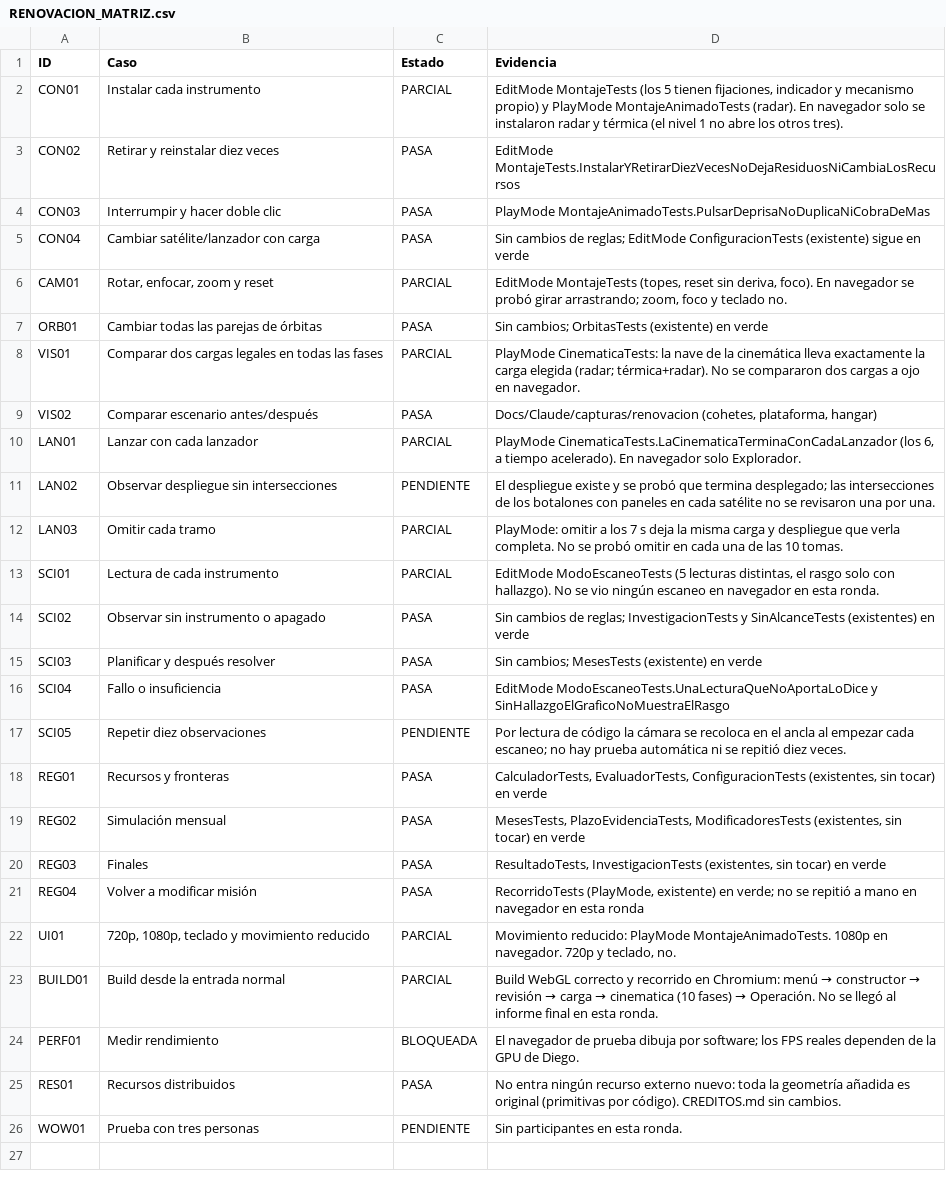
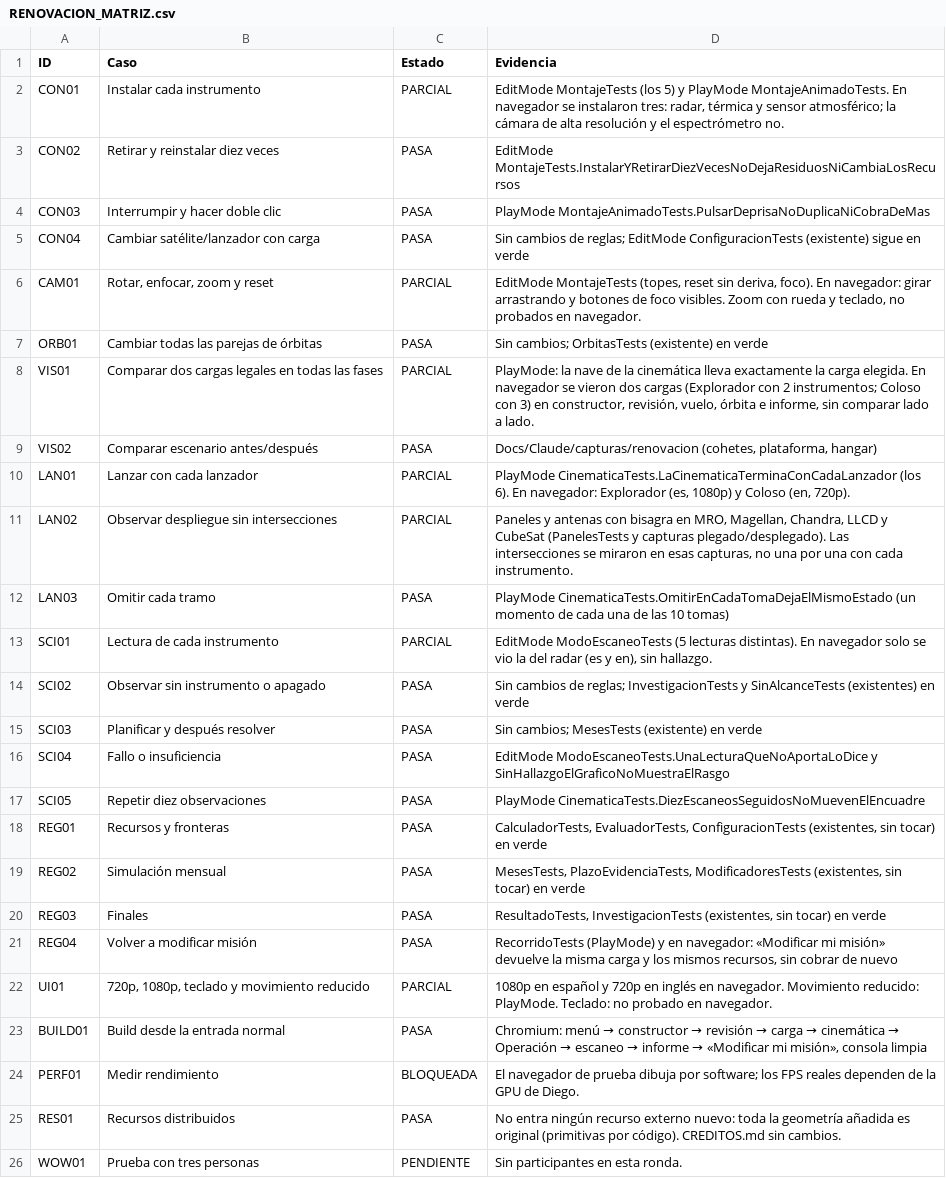
Before and after one commit to Pholis07/OperacionEclipseRojo, a CSV file: Docs/Claude/RENOVACION_MATRIZ.csv, drawn as a sheet; the diff names each change by its address in the sheet, - before the commit and + after, or states it on an @@ line.

```diff
--- a/Docs/Claude/RENOVACION_MATRIZ.csv
+++ b/Docs/Claude/RENOVACION_MATRIZ.csv
-D2 (Evidencia): …MontajeTests (los 5 tienen fijaciones, indicador y mecanismo propio) y PlayMode MontajeAnimadoTests (radar). En navegador solo se instalaron radar y térmica (el nivel 1 no abre los otros tres).
+D2 (Evidencia): …MontajeTests (los 5) y PlayMode MontajeAnimadoTests. En navegador se instalaron tres: radar, térmica y sensor atmosférico; la cámara de alta resolución y el espectrómetro no.
-D6 (Evidencia): …foco). En navegador se probó girar arrastrando; zoom, foco y teclado no.
+D6 (Evidencia): …foco). En navegador: girar arrastrando y botones de foco visibles. Zoom con rueda y teclado, no probados en navegador.
-D8 (Evidencia): PlayMode CinematicaTests: la nave de la cinemática lleva exactamente la carga elegida (radar; térmica+radar). No se compararon dos cargas a ojo en navegador.
+D8 (Evidencia): PlayMode: la nave de la cinemática lleva exactamente la carga elegida. En navegador se vieron dos cargas (Explorador con 2 instrumentos; Coloso con 3) en constructor, revisión, vuelo, órbita e informe, sin comparar lado a lado.
-D10 (Evidencia): …CinematicaTests.LaCinematicaTerminaConCadaLanzador (los 6, a tiempo acelerado). En navegador solo Explorador.
+D10 (Evidencia): …CinematicaTests.LaCinematicaTerminaConCadaLanzador (los 6). En navegador: Explorador (es, 1080p) y Coloso (en, 720p).
-C11 (Estado): PENDIENTE
+C11 (Estado): PARCIAL
-D11 (Evidencia): El despliegue existe y se probó que termina desplegado; las intersecciones de los botalones con paneles en cada satélite no se revisaron una por una.
+D11 (Evidencia): Paneles y antenas con bisagra en MRO, Magellan, Chandra, LLCD y CubeSat (PanelesTests y capturas plegado/desplegado). Las intersecciones se miraron en esas capturas, no una por una con cada instrumento.
-C12 (Estado): PARCIAL
+C12 (Estado): PASA
-D12 (Evidencia): PlayMode: omitir a los 7 s deja la misma carga y despliegue que verla completa. No se probó omitir en cada una de las 10 tomas.
+D12 (Evidencia): PlayMode CinematicaTests.OmitirEnCadaTomaDejaElMismoEstado (un momento de cada una de las 10 tomas)
-D13 (Evidencia): …(5 lecturas distintas, el rasgo solo con hallazgo). No se vio ningún escaneo en navegador en esta ronda.
+D13 (Evidencia): …(5 lecturas distintas). En navegador solo se vio la del radar (es y en), sin hallazgo.
-C17 (Estado): PENDIENTE
+C17 (Estado): PASA
-D17 (Evidencia): Por lectura de código la cámara se recoloca en el ancla al empezar cada escaneo; no hay prueba automática ni se repitió diez veces.
+D17 (Evidencia): PlayMode CinematicaTests.DiezEscaneosSeguidosNoMuevenElEncuadre
-D21 (Evidencia): RecorridoTests (PlayMode, existente) en verde; no se repitió a mano en navegador en esta ronda
+D21 (Evidencia): RecorridoTests (PlayMode) y en navegador: «Modificar mi misión» devuelve la misma carga y los mismos recursos, sin cobrar de nuevo
-D22 (Evidencia): Movimiento reducido: PlayMode MontajeAnimadoTests. 1080p en navegador. 720p y teclado, no.
+D22 (Evidencia): 1080p en español y 720p en inglés en navegador. Movimiento reducido: PlayMode. Teclado: no probado en navegador.
-C23 (Estado): PARCIAL
+C23 (Estado): PASA
@@ D23 (Evidencia): Build WebGL correcto y recorrido en Chromium: menú → constructor → revisión → carga → cinematica (10 fases) → Operación. No se llegó al informe final en esta ronda. → Chromium: menú → constructor → revisión → carga → cinemática → Operación → escaneo → informe → «Modificar mi misión», consola limpia @@
```
Also changed, not shown: 52 other files.
